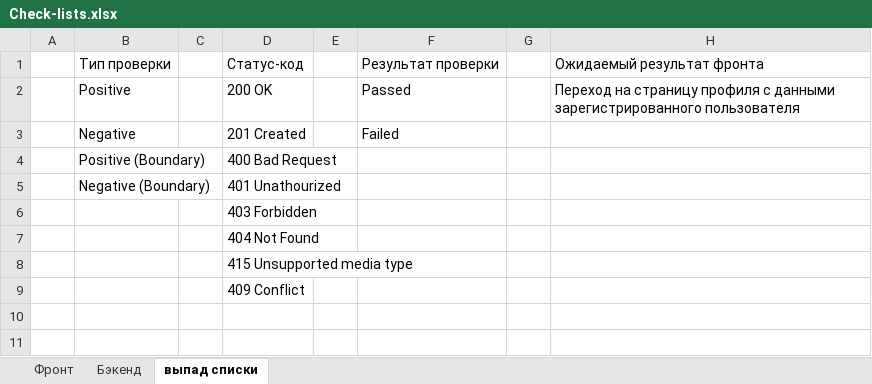
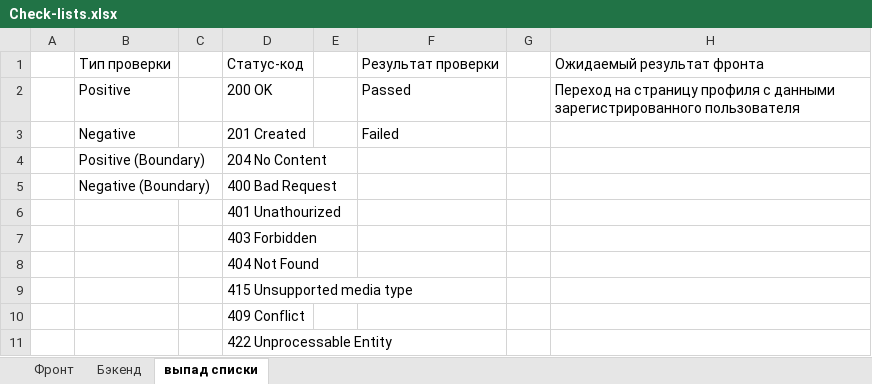
Before and after one commit to PyTIT/ToDo-QA, an Excel workbook: Check-lists.xlsx, sheet выпад списки, drawn as a sheet; values as stored, in another font and other column widths than the file's, no borders; addresses are those after the commit; the diff names each change by its address in the sheet, - before the commit and + after, or states it on an @@ line.

```diff
--- a/Check-lists.xlsx (sheet выпад списки)
+++ b/Check-lists.xlsx (sheet выпад списки)
+row 4:  | Positive (Boundary) |  | 204 No Content
-B5: Positive (Boundary)
+B5: Negаtive (Boundary)
-B6: Negаtive (Boundary)
+B6: (empty)
+row 11:  |  |  | 422 Unprocessable Entity
```
Also changed, not shown: sheet Бэкенд, 2 other files.
